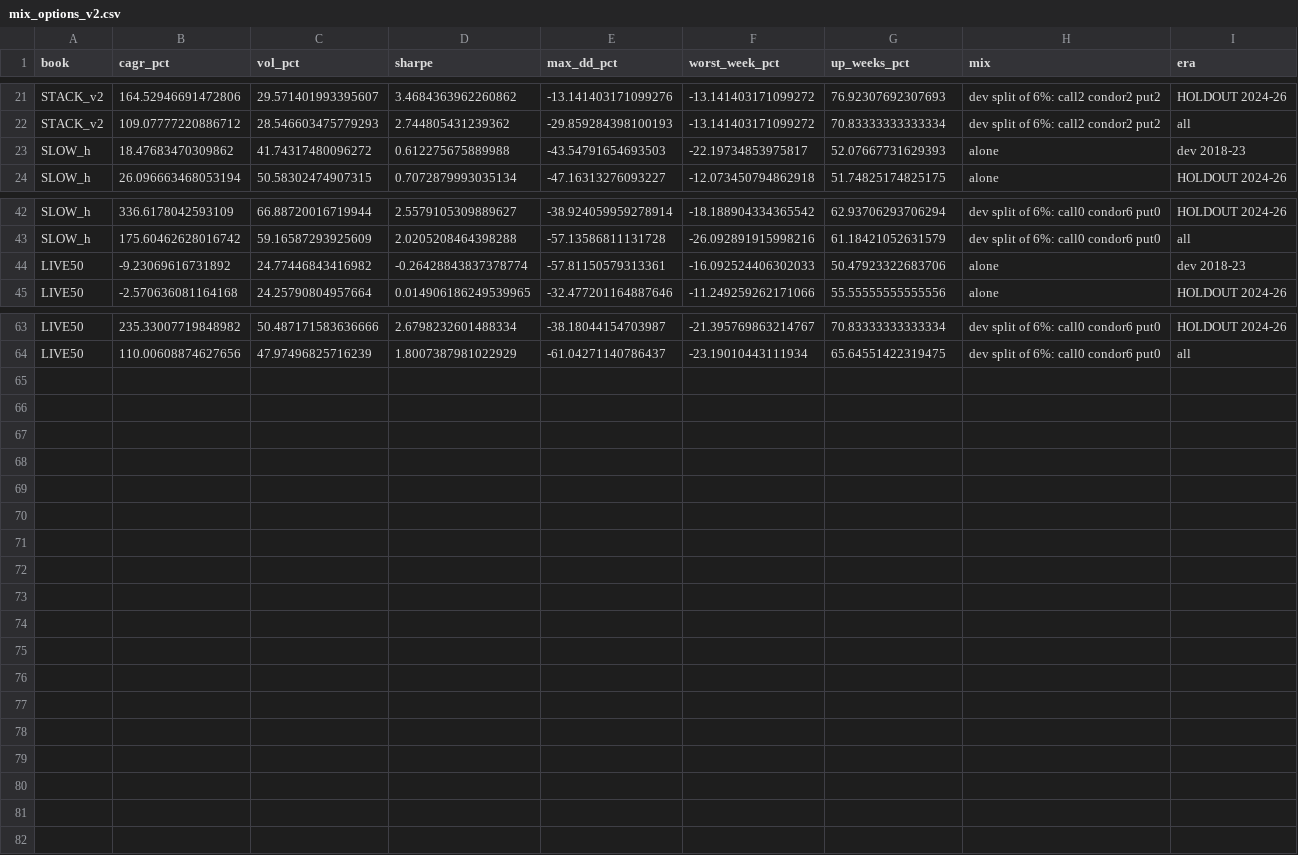
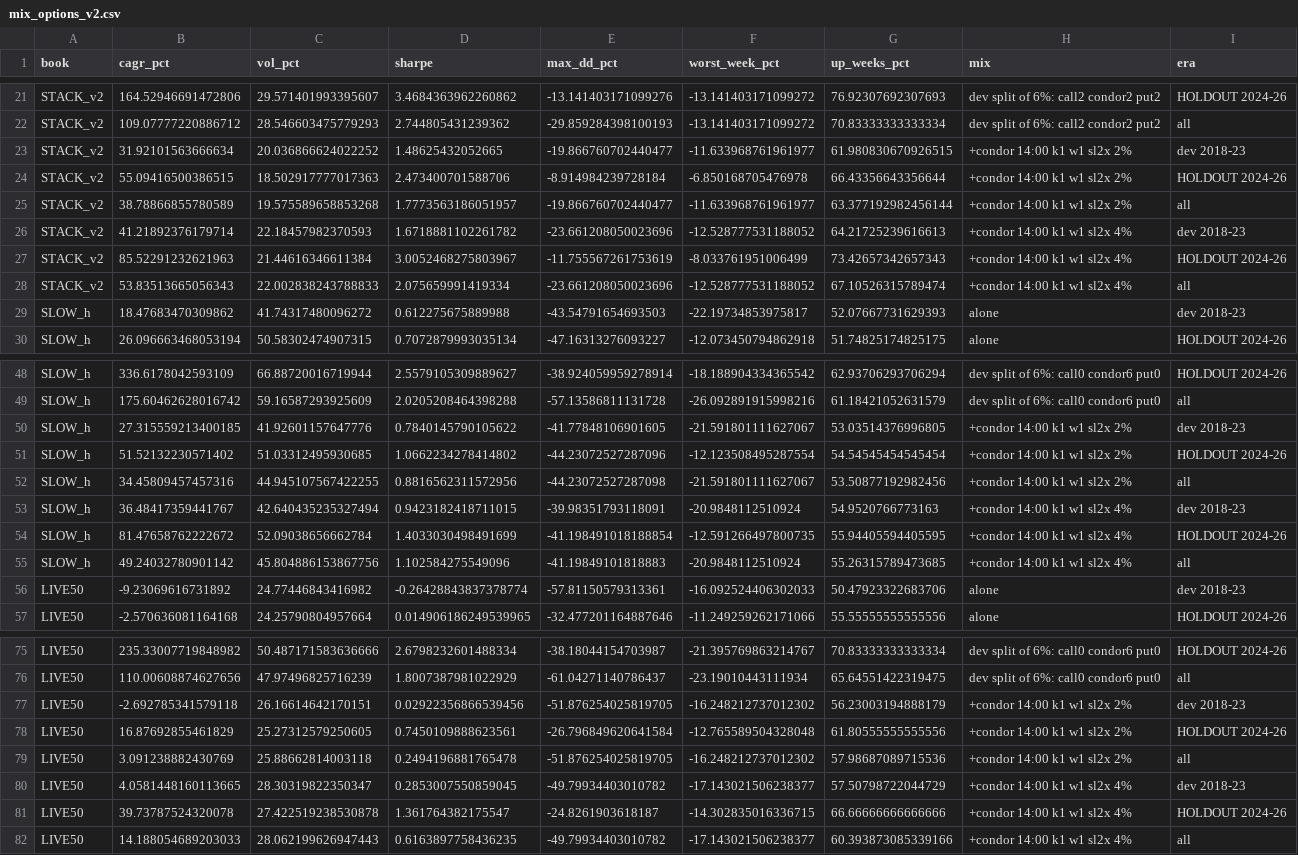
Before and after one commit to connormortoncbtx-sketch/momentum-system, a CSV file: results/mix_options_v2.csv, drawn as a sheet; only a part is shown, gaps mark what is left out.

Commit message:
research mix_options_v2 2026-10-25T03:36Z

```diff
--- a/results/mix_options_v2.csv
+++ b/results/mix_options_v2.csv
@@ -22,2 +22,8 @@ STACK_v2,164.52946691472806,29.571401993395607,3.4684363962260862,-13.1414031710
 STACK_v2,109.07777220886712,28.546603475779293,2.744805431239362,-29.859284398100193,-13.141403171099272,70.83333333333334,dev split of 6%: call2 condor2 put2,all
+STACK_v2,31.92101563666634,20.036866624022252,1.48625432052665,-19.866760702440477,-11.633968761961977,61.980830670926515,+condor 14:00 k1 w1 sl2x 2%,dev 2018-23
+STACK_v2,55.09416500386515,18.502917777017363,2.473400701588706,-8.914984239728184,-6.850168705476978,66.43356643356644,+condor 14:00 k1 w1 sl2x 2%,HOLDOUT 2024-26
+STACK_v2,38.78866855780589,19.575589658853268,1.7773563186051957,-19.866760702440477,-11.633968761961977,63.377192982456144,+condor 14:00 k1 w1 sl2x 2%,all
+STACK_v2,41.21892376179714,22.18457982370593,1.6718881102261782,-23.661208050023696,-12.528777531188052,64.21725239616613,+condor 14:00 k1 w1 sl2x 4%,dev 2018-23
+STACK_v2,85.52291232621963,21.44616346611384,3.0052468275803967,-11.755567261753619,-8.033761951006499,73.42657342657343,+condor 14:00 k1 w1 sl2x 4%,HOLDOUT 2024-26
+STACK_v2,53.83513665056343,22.002838243788833,2.075659991419334,-23.661208050023696,-12.528777531188052,67.10526315789474,+condor 14:00 k1 w1 sl2x 4%,all
 SLOW_h,18.47683470309862,41.74317480096272,0.612275675889988,-43.54791654693503,-22.19734853975817,52.07667731629393,alone,dev 2018-23
@@ -43,2 +49,8 @@ SLOW_h,336.6178042593109,66.88720016719944,2.5579105309889627,-38.92405995927891
 SLOW_h,175.60462628016742,59.16587293925609,2.0205208464398288,-57.13586811131728,-26.092891915998216,61.18421052631579,dev split of 6%: call0 condor6 put0,all
+SLOW_h,27.315559213400185,41.92601157647776,0.7840145790105622,-41.77848106901605,-21.591801111627067,53.03514376996805,+condor 14:00 k1 w1 sl2x 2%,dev 2018-23
+SLOW_h,51.52132230571402,51.03312495930685,1.0662234278414802,-44.23072527287096,-12.123508495287554,54.54545454545454,+condor 14:00 k1 w1 sl2x 2%,HOLDOUT 2024-26
+SLOW_h,34.45809457457316,44.945107567422255,0.8816562311572956,-44.23072527287098,-21.591801111627067,53.50877192982456,+condor 14:00 k1 w1 sl2x 2%,all
+SLOW_h,36.48417359441767,42.640435235327494,0.9423182418711015,-39.98351793118091,-20.9848112510924,54.9520766773163,+condor 14:00 k1 w1 sl2x 4%,dev 2018-23
+SLOW_h,81.47658762222672,52.09038656662784,1.4033030498491699,-41.198491018188854,-12.591266497800735,55.94405594405595,+condor 14:00 k1 w1 sl2x 4%,HOLDOUT 2024-26
+SLOW_h,49.24032780901142,45.804886153867756,1.102584275549096,-41.19849101818883,-20.9848112510924,55.26315789473685,+condor 14:00 k1 w1 sl2x 4%,all
 LIVE50,-9.23069616731892,24.77446843416982,-0.26428843837378774,-57.81150579313361,-16.092524406302033,50.47923322683706,alone,dev 2018-23
@@ -64 +76,7 @@ LIVE50,235.33007719848982,50.487171583636666,2.6798232601488334,-38.180441547039
 LIVE50,110.00608874627656,47.97496825716239,1.8007387981022929,-61.04271140786437,-23.19010443111934,65.64551422319475,dev split of 6%: call0 condor6 put0,all
+LIVE50,-2.692785341579118,26.16614642170151,0.02922356866539456,-51.876254025819705,-16.248212737012302,56.23003194888179,+condor 14:00 k1 w1 sl2x 2%,dev 2018-23
+LIVE50,16.87692855461829,25.27312579250605,0.7450109888623561,-26.796849620641584,-12.765589504328048,61.80555555555556,+condor 14:00 k1 w1 sl2x 2%,HOLDOUT 2024-26
+LIVE50,3.091238882430769,25.88662814003118,0.2494196881765478,-51.876254025819705,-16.248212737012302,57.98687089715536,+condor 14:00 k1 w1 sl2x 2%,all
+LIVE50,4.0581448160113665,28.30319822350347,0.2853007550859045,-49.79934403010782,-17.143021506238377,57.50798722044729,+condor 14:00 k1 w1 sl2x 4%,dev 2018-23
+LIVE50,39.73787524320078,27.422519238530878,1.361764382175547,-24.8261903618187,-14.302835016336715,66.66666666666666,+condor 14:00 k1 w1 sl2x 4%,HOLDOUT 2024-26
+LIVE50,14.188054689203033,28.062199626947443,0.6163897758436235,-49.79934403010782,-17.143021506238377,60.393873085339166,+condor 14:00 k1 w1 sl2x 4%,all
```
